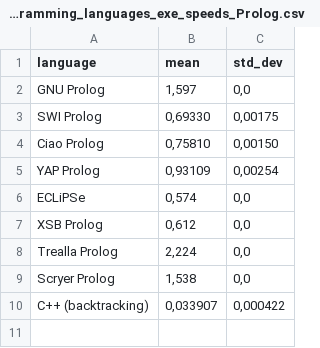
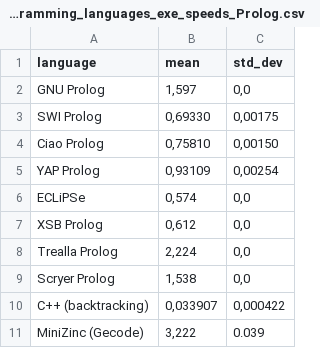
Before and after one commit to practicalcomputerscience/MicrobenchmarkGPHLlanguages, a CSV file: 03 - source code/04 - logic programming/Prolog/programming_languages_exe_speeds_Prolog.csv, drawn as a sheet.

```diff
--- a/03 - source code/04 - logic programming/Prolog/programming_languages_exe_speeds_Prolog.csv
+++ b/03 - source code/04 - logic programming/Prolog/programming_languages_exe_speeds_Prolog.csv
@@ -10 +10,2 @@ Scryer Prolog;1,538;0,0
 C++ (backtracking);0,033907;0,000422
+MiniZinc (Gecode);3,222;0.039
```
Also changed, not shown: 1 other file.
